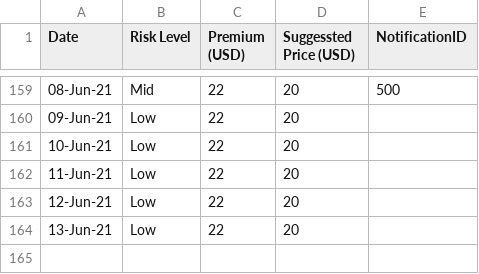
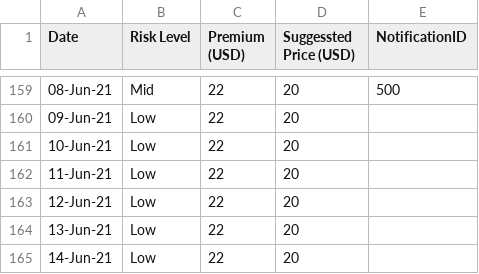
Before and after one commit to earling/us-west, a CSV file: us-west-2021-pricing.csv, drawn as a sheet; only a part is shown, gaps mark what is left out; the diff names each change by its address in the sheet, - before the commit and + after, or states it on an @@ line.

Commit message:
14-Jun-21,Low,22,20,

```diff
--- a/us-west-2021-pricing.csv
+++ b/us-west-2021-pricing.csv
+row 165: 14-Jun-21 | Low | 22 | 20
```
